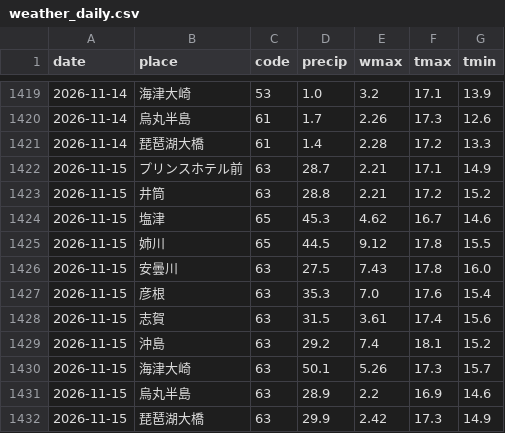
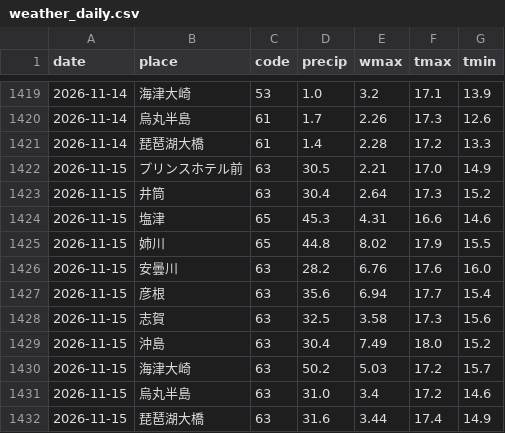
Before and after one commit to suzuhaya5666-lgtm/biwako-opendata, a CSV file: data/weather_daily.csv, drawn as a sheet; only a part is shown, gaps mark what is left out.

```diff
--- a/data/weather_daily.csv
+++ b/data/weather_daily.csv
@@ -1421,12 +1421,12 @@ date,place,code,precip,wmax,tmax,tmin
 2026-11-14,琵琶湖大橋,61,1.4,2.28,17.2,13.3
-2026-11-15,プリンスホテル前,63,28.7,2.21,17.1,14.9
-2026-11-15,井筒,63,28.8,2.21,17.2,15.2
-2026-11-15,塩津,65,45.3,4.62,16.7,14.6
-2026-11-15,姉川,65,44.5,9.12,17.8,15.5
-2026-11-15,安曇川,63,27.5,7.43,17.8,16.0
-2026-11-15,彦根,63,35.3,7.0,17.6,15.4
-2026-11-15,志賀,63,31.5,3.61,17.4,15.6
-2026-11-15,沖島,63,29.2,7.4,18.1,15.2
-2026-11-15,海津大崎,63,50.1,5.26,17.3,15.7
-2026-11-15,烏丸半島,63,28.9,2.2,16.9,14.6
-2026-11-15,琵琶湖大橋,63,29.9,2.42,17.3,14.9
+2026-11-15,プリンスホテル前,63,30.5,2.21,17.0,14.9
+2026-11-15,井筒,63,30.4,2.64,17.3,15.2
+2026-11-15,塩津,65,45.3,4.31,16.6,14.6
+2026-11-15,姉川,65,44.8,8.02,17.9,15.5
+2026-11-15,安曇川,63,28.2,6.76,17.6,16.0
+2026-11-15,彦根,63,35.6,6.94,17.7,15.4
+2026-11-15,志賀,63,32.5,3.58,17.3,15.6
+2026-11-15,沖島,63,30.4,7.49,18.0,15.2
+2026-11-15,海津大崎,63,50.2,5.03,17.2,15.7
+2026-11-15,烏丸半島,63,31.0,3.4,17.2,14.6
+2026-11-15,琵琶湖大橋,63,31.6,3.44,17.4,14.9
```
Also changed, not shown: data/observations.csv, data/rivers.csv, 3 other files.
